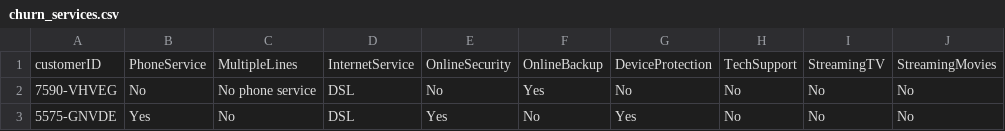
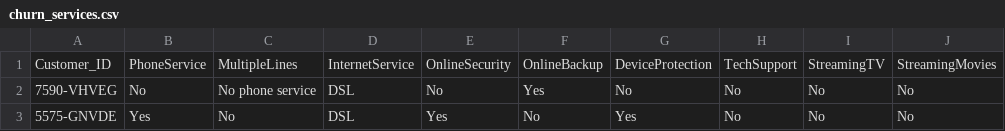
Before and after one commit to limatila/rocketseat--study, a CSV file: data/datasets/churns/churn_services.csv, drawn as a sheet; only a part is shown.

Commit message:
feat: renomeando coluna para posterior exemplificação de tratamentos possíveis

```diff
--- a/data/datasets/churns/churn_services.csv
+++ b/data/datasets/churns/churn_services.csv
@@ -1,2 +1,2 @@
-customerID,PhoneService,MultipleLines,InternetService,OnlineSecurity,OnlineBackup,DeviceProtection,TechSupport,StreamingTV,StreamingMovies
+Customer_ID,PhoneService,MultipleLines,InternetService,OnlineSecurity,OnlineBackup,DeviceProtection,TechSupport,StreamingTV,StreamingMovies
 7590-VHVEG,No,No phone service,DSL,No,Yes,No,No,No,No
```
